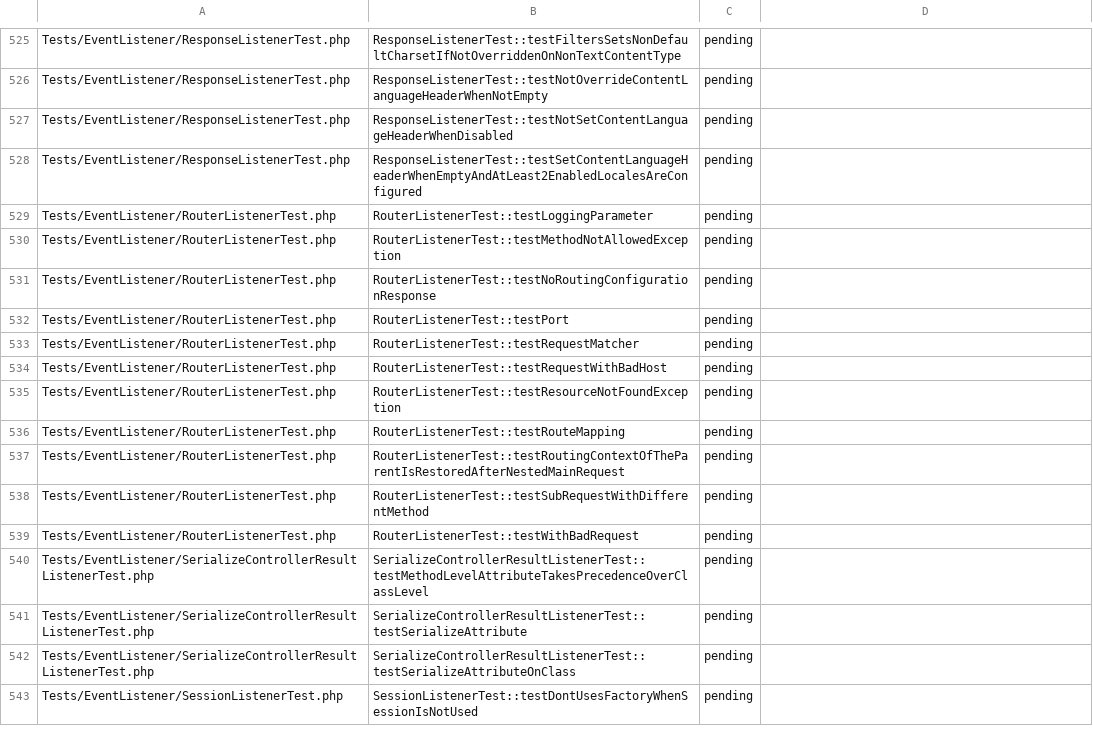
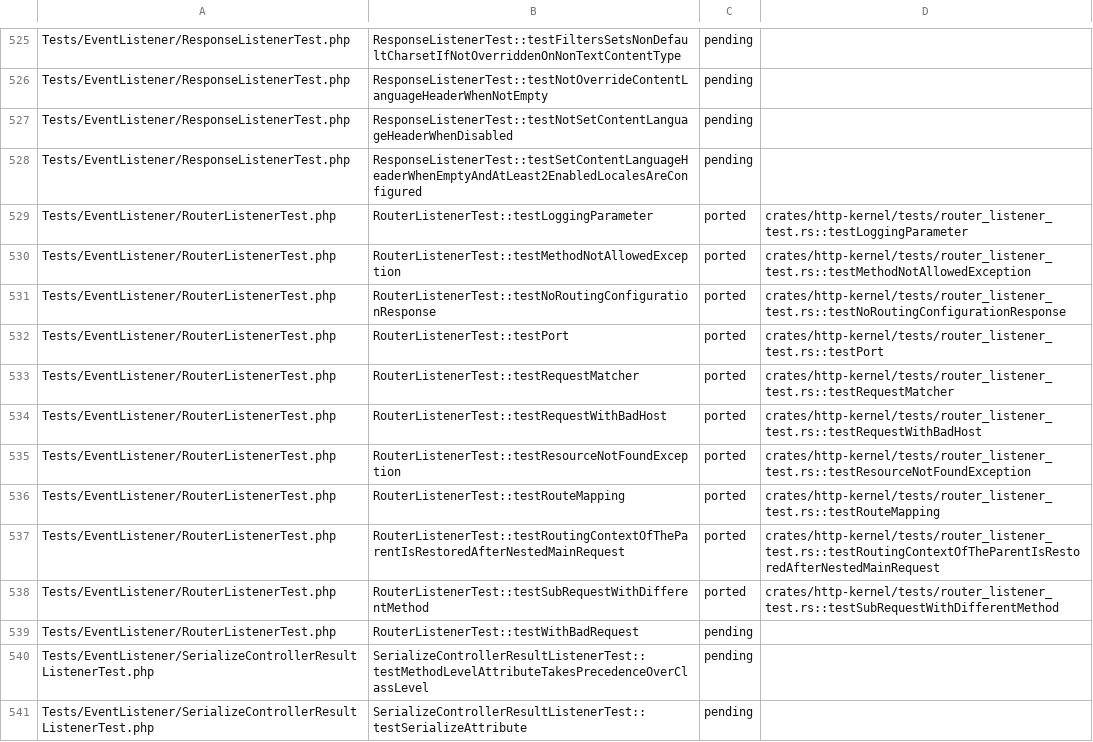
Before and after one commit to D-Nations/symfony-rs, a TSV file: parity/symfony/http-kernel.tsv, drawn as a sheet; only a part is shown, gaps mark what is left out; the shorter side is filled out with more unchanged rows.

```diff
--- a/parity/symfony/http-kernel.tsv
+++ b/parity/symfony/http-kernel.tsv
@@ -528,12 +528,12 @@ Tests/EventListener/ResponseListenerTest.php	ResponseListenerTest::testNotSetCon
 Tests/EventListener/ResponseListenerTest.php	ResponseListenerTest::testSetContentLanguageHeaderWhenEmptyAndAtLeast2EnabledLocalesAreConfigured	pending	
-Tests/EventListener/RouterListenerTest.php	RouterListenerTest::testLoggingParameter	pending	
-Tests/EventListener/RouterListenerTest.php	RouterListenerTest::testMethodNotAllowedException	pending	
-Tests/EventListener/RouterListenerTest.php	RouterListenerTest::testNoRoutingConfigurationResponse	pending	
-Tests/EventListener/RouterListenerTest.php	RouterListenerTest::testPort	pending	
-Tests/EventListener/RouterListenerTest.php	RouterListenerTest::testRequestMatcher	pending	
-Tests/EventListener/RouterListenerTest.php	RouterListenerTest::testRequestWithBadHost	pending	
-Tests/EventListener/RouterListenerTest.php	RouterListenerTest::testResourceNotFoundException	pending	
-Tests/EventListener/RouterListenerTest.php	RouterListenerTest::testRouteMapping	pending	
-Tests/EventListener/RouterListenerTest.php	RouterListenerTest::testRoutingContextOfTheParentIsRestoredAfterNestedMainRequest	pending	
-Tests/EventListener/RouterListenerTest.php	RouterListenerTest::testSubRequestWithDifferentMethod	pending	
+Tests/EventListener/RouterListenerTest.php	RouterListenerTest::testLoggingParameter	ported	crates/http-kernel/tests/router_listener_test.rs::testLoggingParameter
+Tests/EventListener/RouterListenerTest.php	RouterListenerTest::testMethodNotAllowedException	ported	crates/http-kernel/tests/router_listener_test.rs::testMethodNotAllowedException
+Tests/EventListener/RouterListenerTest.php	RouterListenerTest::testNoRoutingConfigurationResponse	ported	crates/http-kernel/tests/router_listener_test.rs::testNoRoutingConfigurationResponse
+Tests/EventListener/RouterListenerTest.php	RouterListenerTest::testPort	ported	crates/http-kernel/tests/router_listener_test.rs::testPort
+Tests/EventListener/RouterListenerTest.php	RouterListenerTest::testRequestMatcher	ported	crates/http-kernel/tests/router_listener_test.rs::testRequestMatcher
+Tests/EventListener/RouterListenerTest.php	RouterListenerTest::testRequestWithBadHost	ported	crates/http-kernel/tests/router_listener_test.rs::testRequestWithBadHost
+Tests/EventListener/RouterListenerTest.php	RouterListenerTest::testResourceNotFoundException	ported	crates/http-kernel/tests/router_listener_test.rs::testResourceNotFoundException
+Tests/EventListener/RouterListenerTest.php	RouterListenerTest::testRouteMapping	ported	crates/http-kernel/tests/router_listener_test.rs::testRouteMapping
+Tests/EventListener/RouterListenerTest.php	RouterListenerTest::testRoutingContextOfTheParentIsRestoredAfterNestedMainRequest	ported	crates/http-kernel/tests/router_listener_test.rs::testRoutingContextOfTheParentIsRestoredAfterNestedMainRequest
+Tests/EventListener/RouterListenerTest.php	RouterListenerTest::testSubRequestWithDifferentMethod	ported	crates/http-kernel/tests/router_listener_test.rs::testSubRequestWithDifferentMethod
 Tests/EventListener/RouterListenerTest.php	RouterListenerTest::testWithBadRequest	pending	
```
Also changed, not shown: parity/sources.tsv, 20 other files.
